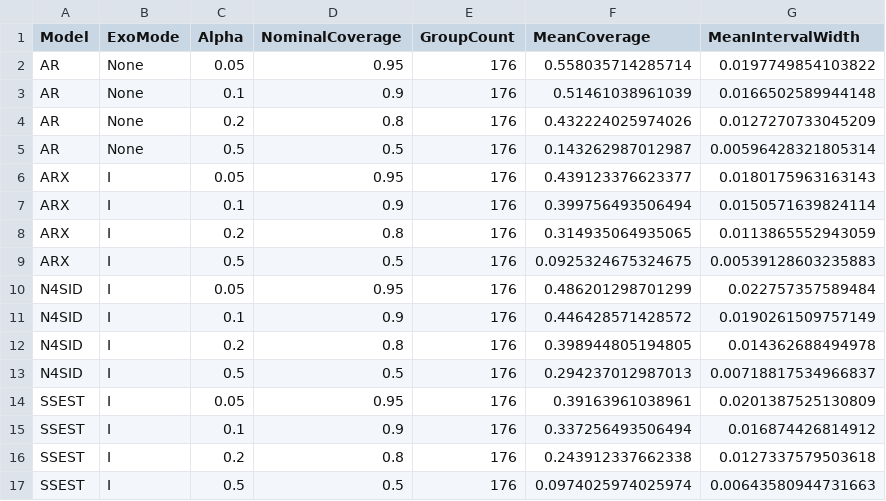
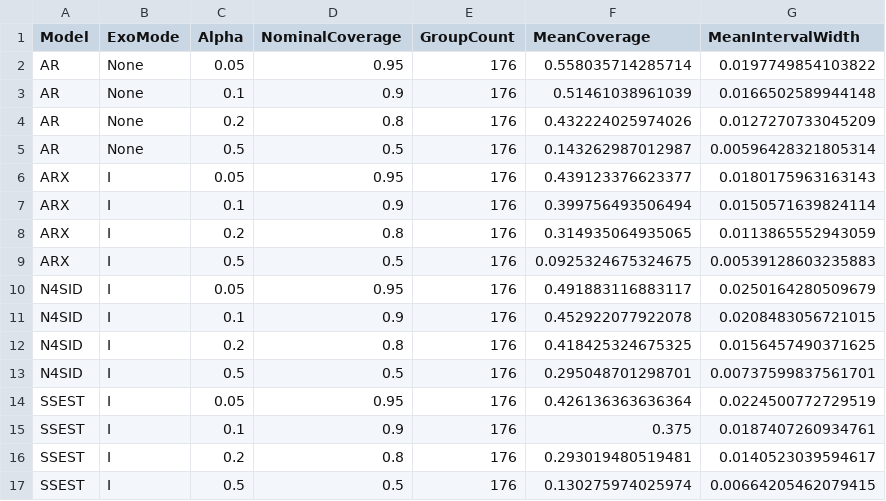
Before and after one commit to Kaahin-19/hybrid-epidemic-forecasting, a CSV file: results/partA/tables/partA_04_interval_summary.csv, drawn as a sheet.

```diff
--- a/results/partA/tables/partA_04_interval_summary.csv
+++ b/results/partA/tables/partA_04_interval_summary.csv
@@ -9,9 +9,9 @@ ARX,I,0.2,0.8,176,0.314935064935065,0.0113865552943059
 ARX,I,0.5,0.5,176,0.0925324675324675,0.00539128603235883
-N4SID,I,0.05,0.95,176,0.486201298701299,0.022757357589484
-N4SID,I,0.1,0.9,176,0.446428571428572,0.0190261509757149
-N4SID,I,0.2,0.8,176,0.398944805194805,0.014362688494978
-N4SID,I,0.5,0.5,176,0.294237012987013,0.00718817534966837
-SSEST,I,0.05,0.95,176,0.39163961038961,0.0201387525130809
-SSEST,I,0.1,0.9,176,0.337256493506494,0.016874426814912
-SSEST,I,0.2,0.8,176,0.243912337662338,0.0127337579503618
-SSEST,I,0.5,0.5,176,0.0974025974025974,0.00643580944731663
+N4SID,I,0.05,0.95,176,0.491883116883117,0.0250164280509679
+N4SID,I,0.1,0.9,176,0.452922077922078,0.0208483056721015
+N4SID,I,0.2,0.8,176,0.418425324675325,0.0156457490371625
+N4SID,I,0.5,0.5,176,0.295048701298701,0.00737599837561701
+SSEST,I,0.05,0.95,176,0.426136363636364,0.0224500772729519
+SSEST,I,0.1,0.9,176,0.375,0.0187407260934761
+SSEST,I,0.2,0.8,176,0.293019480519481,0.0140523039594617
+SSEST,I,0.5,0.5,176,0.130275974025974,0.00664205462079415
```
Also changed, not shown: results/partA/tables/partA_04_horizon_summary.csv, results/partA/tables/partA_04_scenario_summary.csv, 42 other files.
